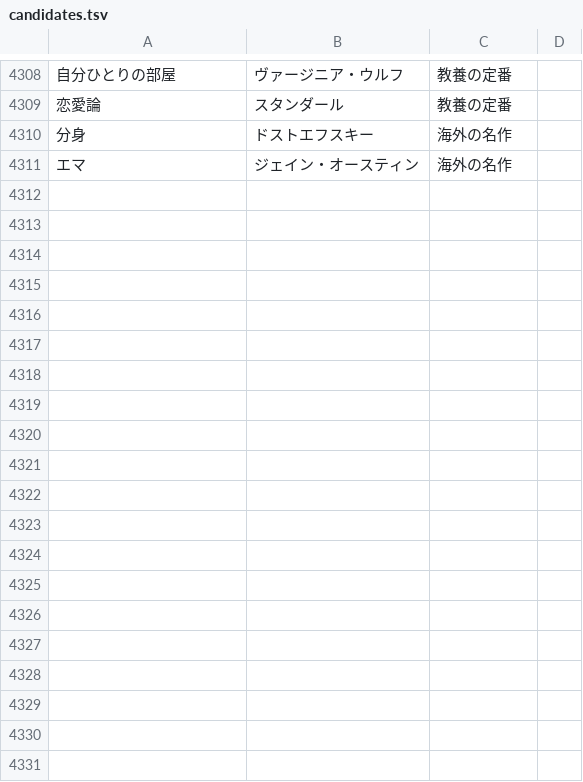
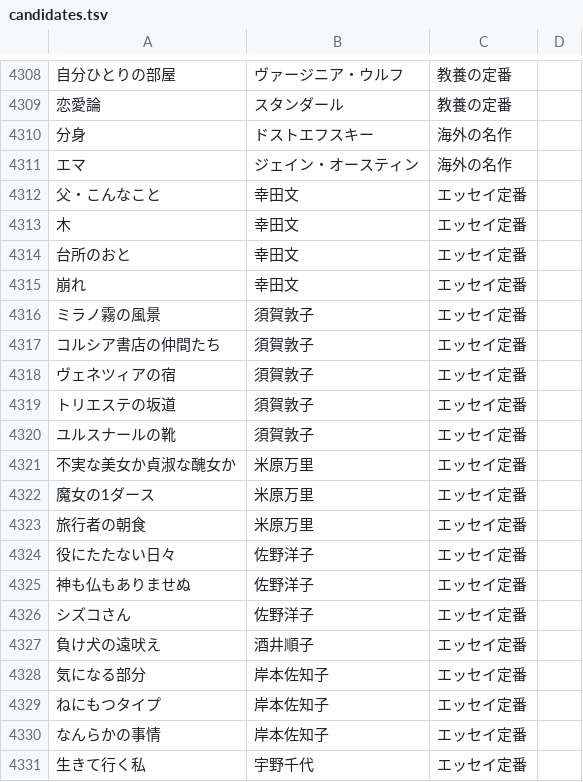
Before and after one commit to bxwcoder/naniyomu, a TSV file: data/catalog/candidates.tsv, drawn as a sheet; only a part is shown, gaps mark what is left out; the diff covers the shown part only; the diff names each change by its address in the sheet, - before the commit and + after, or states it on an @@ line.

```diff
--- a/data/catalog/candidates.tsv
+++ b/data/catalog/candidates.tsv
+row 4312: 父・こんなこと | 幸田文 | エッセイ定番
+row 4313: 木 | 幸田文 | エッセイ定番
+row 4314: 台所のおと | 幸田文 | エッセイ定番
+row 4315: 崩れ | 幸田文 | エッセイ定番
+row 4316: ミラノ霧の風景 | 須賀敦子 | エッセイ定番
+row 4317: コルシア書店の仲間たち | 須賀敦子 | エッセイ定番
+row 4318: ヴェネツィアの宿 | 須賀敦子 | エッセイ定番
+row 4319: トリエステの坂道 | 須賀敦子 | エッセイ定番
+row 4320: ユルスナールの靴 | 須賀敦子 | エッセイ定番
+row 4321: 不実な美女か貞淑な醜女か | 米原万里 | エッセイ定番
+row 4322: 魔女の1ダース | 米原万里 | エッセイ定番
+row 4323: 旅行者の朝食 | 米原万里 | エッセイ定番
+row 4324: 役にたたない日々 | 佐野洋子 | エッセイ定番
+row 4325: 神も仏もありませぬ | 佐野洋子 | エッセイ定番
+row 4326: シズコさん | 佐野洋子 | エッセイ定番
+row 4327: 負け犬の遠吠え | 酒井順子 | エッセイ定番
+row 4328: 気になる部分 | 岸本佐知子 | エッセイ定番
+row 4329: ねにもつタイプ | 岸本佐知子 | エッセイ定番
+row 4330: なんらかの事情 | 岸本佐知子 | エッセイ定番
+row 4331: 生きて行く私 | 宇野千代 | エッセイ定番
```
Also changed, not shown: 30 added rows elsewhere in this file.
